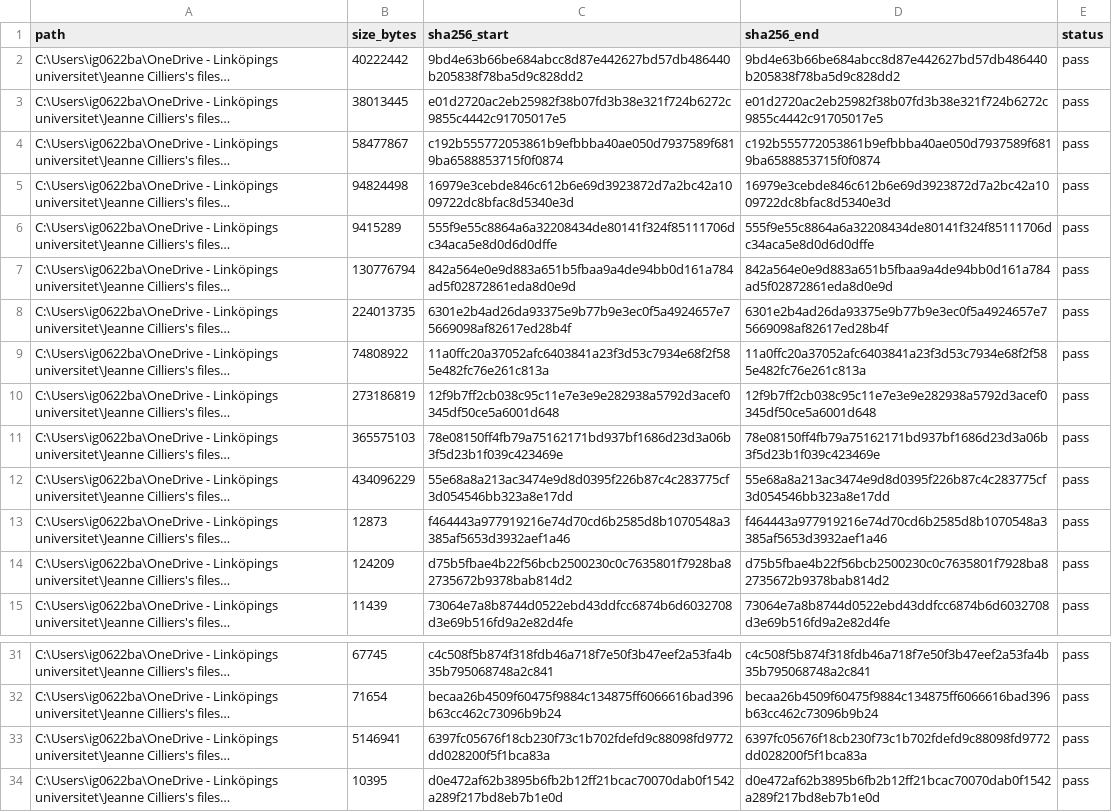
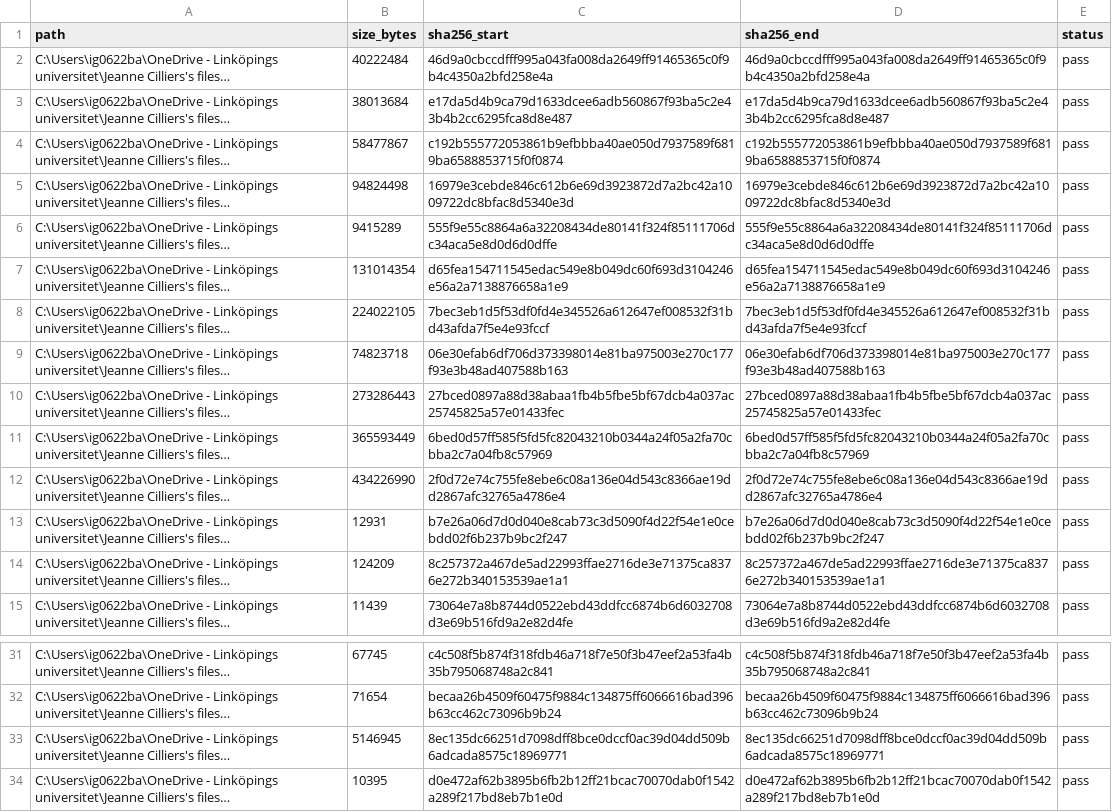
Before and after one commit to igbaccin/cm-atlas, a CSV file: data/input_hashes.csv, drawn as a sheet; only a part is shown, gaps mark what is left out; long unchanged cells end in …; the diff names each change by its address in the sheet, - before the commit and + after, or states it on an @@ line.

```diff
--- a/data/input_hashes.csv
+++ b/data/input_hashes.csv
-B2 (size_bytes): 40222442
+B2 (size_bytes): 40222484
-C2 (sha256_start): 9bd4e63b66be684abcc8d87e442627bd57db486440b205838f78ba5d9c828dd2
+C2 (sha256_start): 46d9a0cbccdfff995a043fa008da2649ff91465365c0f9b4c4350a2bfd258e4a
-D2 (sha256_end): 9bd4e63b66be684abcc8d87e442627bd57db486440b205838f78ba5d9c828dd2
+D2 (sha256_end): 46d9a0cbccdfff995a043fa008da2649ff91465365c0f9b4c4350a2bfd258e4a
-B3 (size_bytes): 38013445
+B3 (size_bytes): 38013684
-C3 (sha256_start): e01d2720ac2eb25982f38b07fd3b38e321f724b6272c9855c4442c91705017e5
+C3 (sha256_start): e17da5d4b9ca79d1633dcee6adb560867f93ba5c2e43b4b2cc6295fca8d8e487
-D3 (sha256_end): e01d2720ac2eb25982f38b07fd3b38e321f724b6272c9855c4442c91705017e5
+D3 (sha256_end): e17da5d4b9ca79d1633dcee6adb560867f93ba5c2e43b4b2cc6295fca8d8e487
-B7 (size_bytes): 130776794
+B7 (size_bytes): 131014354
-C7 (sha256_start): 842a564e0e9d883a651b5fbaa9a4de94bb0d161a784ad5f02872861eda8d0e9d
+C7 (sha256_start): d65fea154711545edac549e8b049dc60f693d3104246e56a2a7138876658a1e9
-D7 (sha256_end): 842a564e0e9d883a651b5fbaa9a4de94bb0d161a784ad5f02872861eda8d0e9d
+D7 (sha256_end): d65fea154711545edac549e8b049dc60f693d3104246e56a2a7138876658a1e9
-B8 (size_bytes): 224013735
+B8 (size_bytes): 224022105
-C8 (sha256_start): 6301e2b4ad26da93375e9b77b9e3ec0f5a4924657e75669098af82617ed28b4f
+C8 (sha256_start): 7bec3eb1d5f53df0fd4e345526a612647ef008532f31bd43afda7f5e4e93fccf
-D8 (sha256_end): 6301e2b4ad26da93375e9b77b9e3ec0f5a4924657e75669098af82617ed28b4f
+D8 (sha256_end): 7bec3eb1d5f53df0fd4e345526a612647ef008532f31bd43afda7f5e4e93fccf
-B9 (size_bytes): 74808922
+B9 (size_bytes): 74823718
-C9 (sha256_start): 11a0ffc20a37052afc6403841a23f3d53c7934e68f2f585e482fc76e261c813a
+C9 (sha256_start): 06e30efab6df706d373398014e81ba975003e270c177f93e3b48ad407588b163
-D9 (sha256_end): 11a0ffc20a37052afc6403841a23f3d53c7934e68f2f585e482fc76e261c813a
+D9 (sha256_end): 06e30efab6df706d373398014e81ba975003e270c177f93e3b48ad407588b163
-B10 (size_bytes): 273186819
+B10 (size_bytes): 273286443
-C10 (sha256_start): 12f9b7ff2cb038c95c11e7e3e9e282938a5792d3acef0345df50ce5a6001d648
+C10 (sha256_start): 27bced0897a88d38abaa1fb4b5fbe5bf67dcb4a037ac25745825a57e01433fec
-D10 (sha256_end): 12f9b7ff2cb038c95c11e7e3e9e282938a5792d3acef0345df50ce5a6001d648
+D10 (sha256_end): 27bced0897a88d38abaa1fb4b5fbe5bf67dcb4a037ac25745825a57e01433fec
-B11 (size_bytes): 365575103
+B11 (size_bytes): 365593449
-C11 (sha256_start): 78e08150ff4fb79a75162171bd937bf1686d23d3a06b3f5d23b1f039c423469e
+C11 (sha256_start): 6bed0d57ff585f5fd5fc82043210b0344a24f05a2fa70cbba2c7a04fb8c57969
-D11 (sha256_end): 78e08150ff4fb79a75162171bd937bf1686d23d3a06b3f5d23b1f039c423469e
+D11 (sha256_end): 6bed0d57ff585f5fd5fc82043210b0344a24f05a2fa70cbba2c7a04fb8c57969
-B12 (size_bytes): 434096229
+B12 (size_bytes): 434226990
-C12 (sha256_start): 55e68a8a213ac3474e9d8d0395f226b87c4c283775cf3d054546bb323a8e17dd
+C12 (sha256_start): 2f0d72e74c755fe8ebe6c08a136e04d543c8366ae19dd2867afc32765a4786e4
-D12 (sha256_end): 55e68a8a213ac3474e9d8d0395f226b87c4c283775cf3d054546bb323a8e17dd
+D12 (sha256_end): 2f0d72e74c755fe8ebe6c08a136e04d543c8366ae19dd2867afc32765a4786e4
-B13 (size_bytes): 12873
+B13 (size_bytes): 12931
-C13 (sha256_start): f464443a977919216e74d70cd6b2585d8b1070548a3385af5653d3932aef1a46
+C13 (sha256_start): b7e26a06d7d0d040e8cab73c3d5090f4d22f54e1e0cebdd02f6b237b9bc2f247
-D13 (sha256_end): f464443a977919216e74d70cd6b2585d8b1070548a3385af5653d3932aef1a46
+D13 (sha256_end): b7e26a06d7d0d040e8cab73c3d5090f4d22f54e1e0cebdd02f6b237b9bc2f247
-C14 (sha256_start): d75b5fbae4b22f56bcb2500230c0c7635801f7928ba82735672b9378bab814d2
+C14 (sha256_start): 8c257372a467de5ad22993ffae2716de3e71375ca8376e272b340153539ae1a1
-D14 (sha256_end): d75b5fbae4b22f56bcb2500230c0c7635801f7928ba82735672b9378bab814d2
+D14 (sha256_end): 8c257372a467de5ad22993ffae2716de3e71375ca8376e272b340153539ae1a1
-B33 (size_bytes): 5146941
+B33 (size_bytes): 5146945
-C33 (sha256_start): 6397fc05676f18cb230f73c1b702fdefd9c88098fd9772dd028200f5f1bca83a
+C33 (sha256_start): 8ec135dc66251d7098dff8bce0dccf0ac39d04dd509b6adcada8575c18969771
-D33 (sha256_end): 6397fc05676f18cb230f73c1b702fdefd9c88098fd9772dd028200f5f1bca83a
+D33 (sha256_end): 8ec135dc66251d7098dff8bce0dccf0ac39d04dd509b6adcada8575c18969771
```
Also changed, not shown: data/atlas_checks.csv, data/build_manifest.csv, 51 other files.
